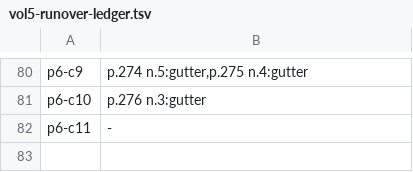
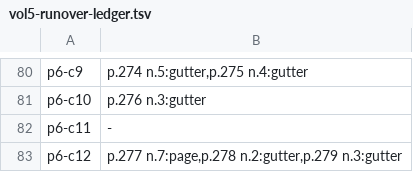
Before and after one commit to wilsonpruitt/bonaventure-sentences, a TSV file: manual-review/vol5-runover-ledger.tsv, drawn as a sheet; only a part is shown, gaps mark what is left out; the diff names each change by its address in the sheet, - before the commit and + after, or states it on an @@ line.

```diff
--- a/manual-review/vol5-runover-ledger.tsv
+++ b/manual-review/vol5-runover-ledger.tsv
+row 83: p6-c12 | p.277 n.7:page,p.278 n.2:gutter,p.279 n.3:gutter
```
Also changed, not shown: 4 other files.
